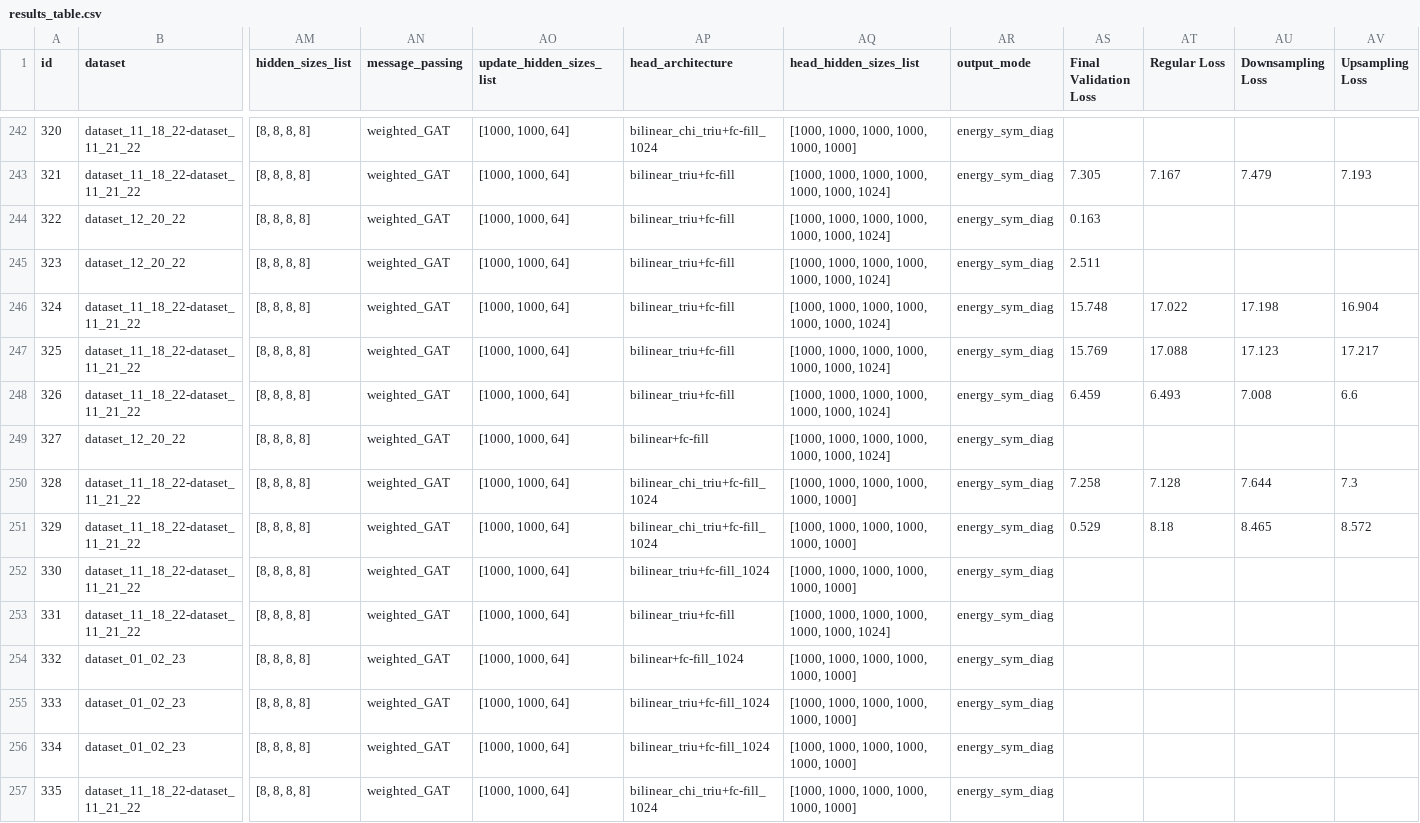
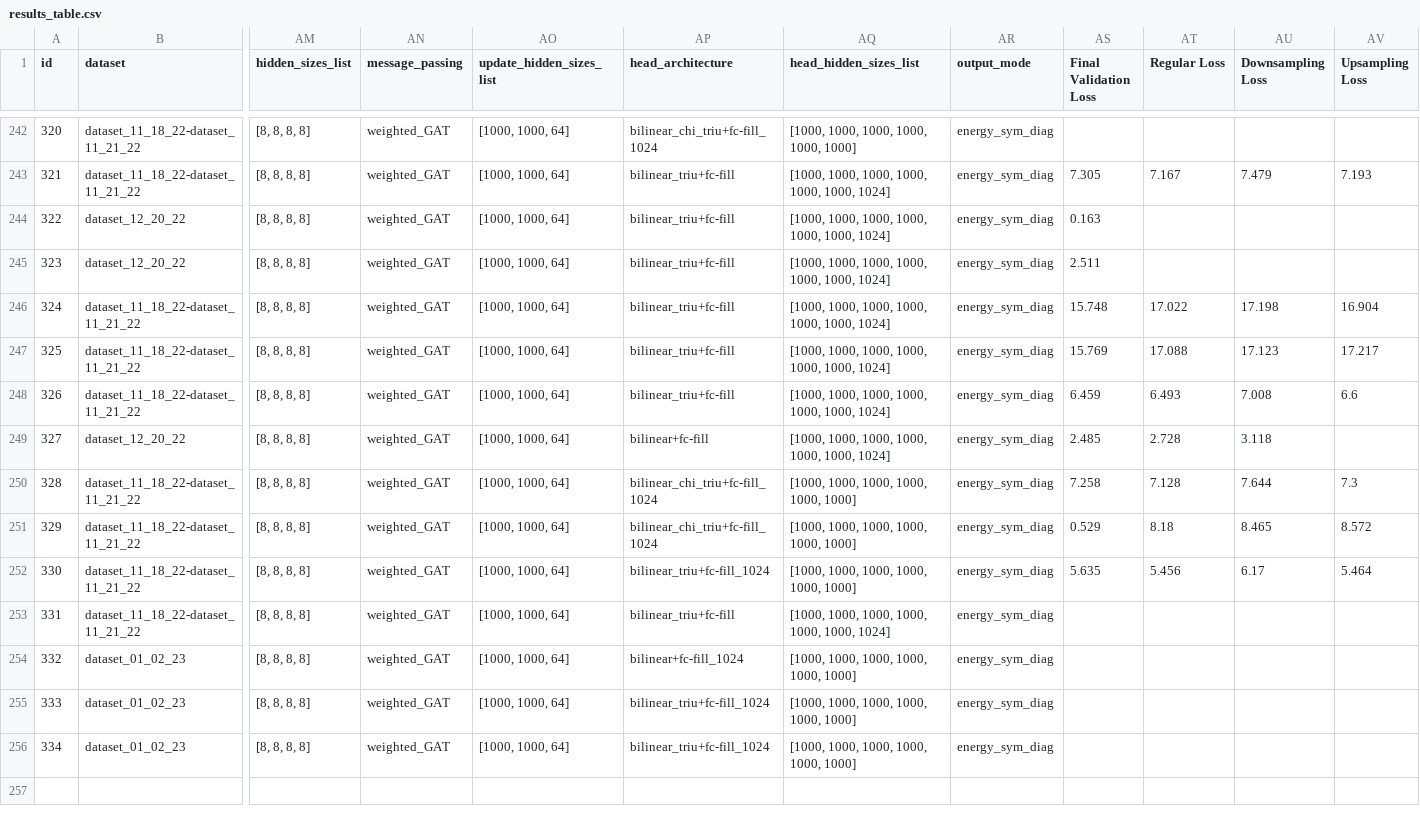
Before and after one commit to ERSchultz/sequences_to_contact_maps, a CSV file: results/ContactGNNEnergy/results_table.csv, drawn as a sheet; only a part is shown, gaps mark what is left out; rows hold the shown columns only; the diff names each change by its address in the sheet, - before the commit and + after, or states it on an @@ line.

```diff
--- a/results/ContactGNNEnergy/results_table.csv
+++ b/results/ContactGNNEnergy/results_table.csv
-AS249 (Final Validation Loss): (empty)
+AS249 (Final Validation Loss): 2.485
-AT249 (Regular Loss): (empty)
+AT249 (Regular Loss): 2.728
-AU249 (Downsampling Loss): (empty)
+AU249 (Downsampling Loss): 3.118
-AS252 (Final Validation Loss): (empty)
+AS252 (Final Validation Loss): 5.635
-AT252 (Regular Loss): (empty)
+AT252 (Regular Loss): 5.456
-AU252 (Downsampling Loss): (empty)
+AU252 (Downsampling Loss): 6.17
-AV252 (Upsampling Loss): (empty)
+AV252 (Upsampling Loss): 5.464
-row 257: 335 | dataset_11_18_22-dataset_11_21_22 | [8, 8, 8, 8] | weighted_GAT | [1000, 1000, 64] | bilinear_chi_triu+fc-fill_1024 | [1000, 1000, 1000, 1000, 1000, 1000] | energy_sym_diag
```
Also changed, not shown: 4 other files.
